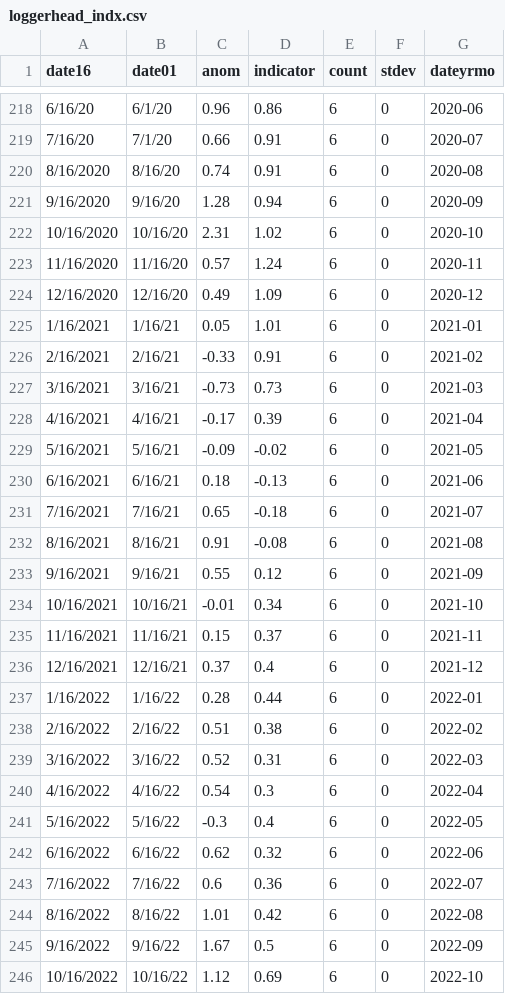
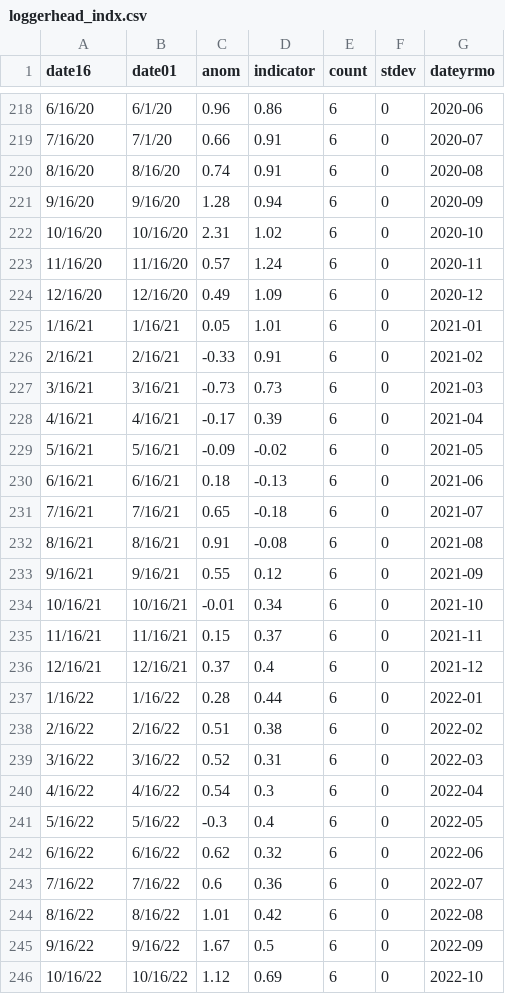
Before and after one commit to madrichardson/turtlewatch, a CSV file: data/resources/loggerhead_indx.csv, drawn as a sheet; only a part is shown, gaps mark what is left out; the diff covers the shown part only.

```diff
--- a/data/resources/loggerhead_indx.csv
+++ b/data/resources/loggerhead_indx.csv
@@ -219,28 +219,28 @@ date16,date01,anom,indicator,count,stdev,dateyrmo
 7/16/20,7/1/20,0.66,0.91,6,0,2020-07
-8/16/2020,8/16/20,0.74,0.91,6,0,2020-08
-9/16/2020,9/16/20,1.28,0.94,6,0,2020-09
-10/16/2020,10/16/20,2.31,1.02,6,0,2020-10
-11/16/2020,11/16/20,0.57,1.24,6,0,2020-11
-12/16/2020,12/16/20,0.49,1.09,6,0,2020-12
-1/16/2021,1/16/21,0.05,1.01,6,0,2021-01
-2/16/2021,2/16/21,-0.33,0.91,6,0,2021-02
-3/16/2021,3/16/21,-0.73,0.73,6,0,2021-03
-4/16/2021,4/16/21,-0.17,0.39,6,0,2021-04
-5/16/2021,5/16/21,-0.09,-0.02,6,0,2021-05
-6/16/2021,6/16/21,0.18,-0.13,6,0,2021-06
-7/16/2021,7/16/21,0.65,-0.18,6,0,2021-07
-8/16/2021,8/16/21,0.91,-0.08,6,0,2021-08
-9/16/2021,9/16/21,0.55,0.12,6,0,2021-09
-10/16/2021,10/16/21,-0.01,0.34,6,0,2021-10
-11/16/2021,11/16/21,0.15,0.37,6,0,2021-11
-12/16/2021,12/16/21,0.37,0.4,6,0,2021-12
-1/16/2022,1/16/22,0.28,0.44,6,0,2022-01
-2/16/2022,2/16/22,0.51,0.38,6,0,2022-02
-3/16/2022,3/16/22,0.52,0.31,6,0,2022-03
-4/16/2022,4/16/22,0.54,0.3,6,0,2022-04
-5/16/2022,5/16/22,-0.3,0.4,6,0,2022-05
-6/16/2022,6/16/22,0.62,0.32,6,0,2022-06
-7/16/2022,7/16/22,0.6,0.36,6,0,2022-07
-8/16/2022,8/16/22,1.01,0.42,6,0,2022-08
-9/16/2022,9/16/22,1.67,0.5,6,0,2022-09
-10/16/2022,10/16/22,1.12,0.69,6,0,2022-10
+8/16/20,8/16/20,0.74,0.91,6,0,2020-08
+9/16/20,9/16/20,1.28,0.94,6,0,2020-09
+10/16/20,10/16/20,2.31,1.02,6,0,2020-10
+11/16/20,11/16/20,0.57,1.24,6,0,2020-11
+12/16/20,12/16/20,0.49,1.09,6,0,2020-12
+1/16/21,1/16/21,0.05,1.01,6,0,2021-01
+2/16/21,2/16/21,-0.33,0.91,6,0,2021-02
+3/16/21,3/16/21,-0.73,0.73,6,0,2021-03
+4/16/21,4/16/21,-0.17,0.39,6,0,2021-04
+5/16/21,5/16/21,-0.09,-0.02,6,0,2021-05
+6/16/21,6/16/21,0.18,-0.13,6,0,2021-06
+7/16/21,7/16/21,0.65,-0.18,6,0,2021-07
+8/16/21,8/16/21,0.91,-0.08,6,0,2021-08
+9/16/21,9/16/21,0.55,0.12,6,0,2021-09
+10/16/21,10/16/21,-0.01,0.34,6,0,2021-10
+11/16/21,11/16/21,0.15,0.37,6,0,2021-11
+12/16/21,12/16/21,0.37,0.4,6,0,2021-12
+1/16/22,1/16/22,0.28,0.44,6,0,2022-01
+2/16/22,2/16/22,0.51,0.38,6,0,2022-02
+3/16/22,3/16/22,0.52,0.31,6,0,2022-03
+4/16/22,4/16/22,0.54,0.3,6,0,2022-04
+5/16/22,5/16/22,-0.3,0.4,6,0,2022-05
+6/16/22,6/16/22,0.62,0.32,6,0,2022-06
+7/16/22,7/16/22,0.6,0.36,6,0,2022-07
+8/16/22,8/16/22,1.01,0.42,6,0,2022-08
+9/16/22,9/16/22,1.67,0.5,6,0,2022-09
+10/16/22,10/16/22,1.12,0.69,6,0,2022-10
```
Also changed, not shown: 1 removed row and 49 edited cells elsewhere in this file, docs/data/resources/loggerhead_indx.csv, 22 other files.
